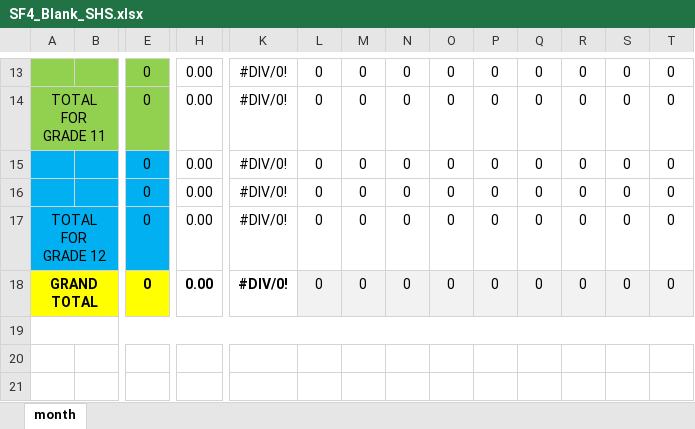
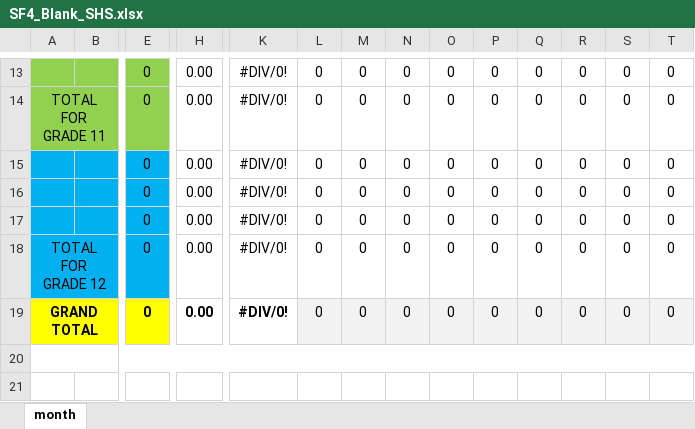
Before and after one commit to ulhs/ulhs.github.io, an Excel workbook: assets/admin/attendance/templates/SF4_Blank_SHS.xlsx, sheet month, drawn as a sheet; only a part is shown, gaps mark what is left out; the shorter side is filled out with more unchanged rows; values as stored, in another font and other column widths than the file's, no borders; charts and pictures not drawn; rows hold the shown columns only; the diff names each change by its address in the sheet, - before the commit and + after, or states it on an @@ line.

Commit message:
feat: enhance attendance tracking and parent registration flow with new functions and improved data handling

```diff
--- a/assets/admin/attendance/templates/SF4_Blank_SHS.xlsx (sheet month)
+++ b/assets/admin/attendance/templates/SF4_Blank_SHS.xlsx (sheet month)
+row 17:  |  | 0 | 0.00 | #DIV/0! | 0 | 0 | 0 | 0 | 0 | 0 | 0 | 0 | 0
```
Also changed, not shown: 7 other files.
